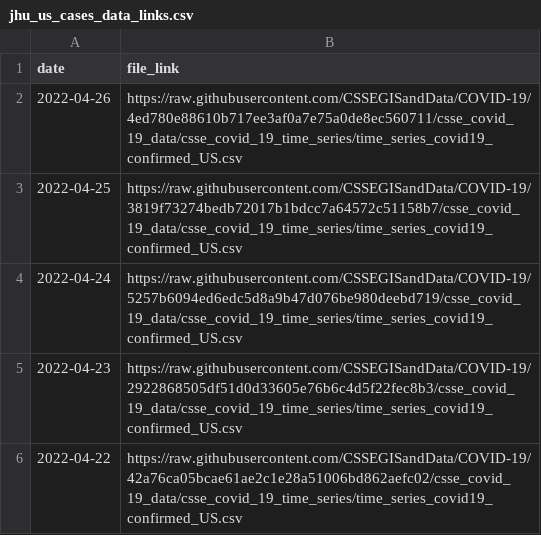
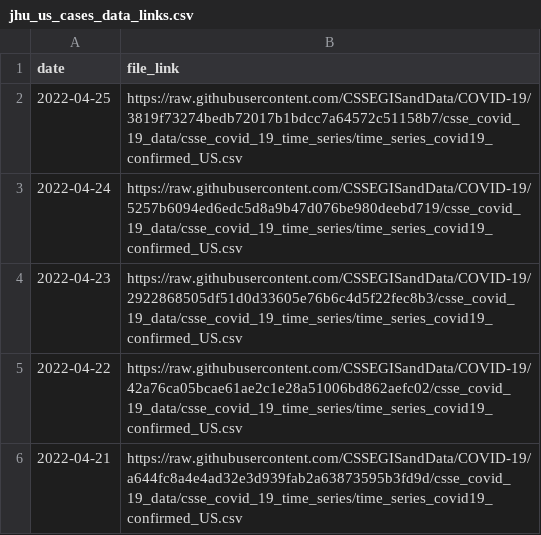
Before and after one commit to reichlab/covidData, a CSV file: data/jhu_us_cases_data_links.csv, drawn as a sheet; only a part is shown; the shorter side is filled out with more unchanged rows; the diff names each change by its address in the sheet, - before the commit and + after, or states it on an @@ line.

```diff
--- a/data/jhu_us_cases_data_links.csv
+++ b/data/jhu_us_cases_data_links.csv
-row 2: 2022-04-26 | https://raw.githubusercontent.com/CSSEGISandData/COVID-19/4ed780e88610b717ee3af0a7e75a0de8ec560711/csse_covid_19_data/csse_covid_19_time_series/time_series_covid19_confirmed_US.csv
```
Also changed, not shown: data/jhu_global_cases_data_links.csv, data/jhu_global_deaths_data_links.csv, 1 other file.
